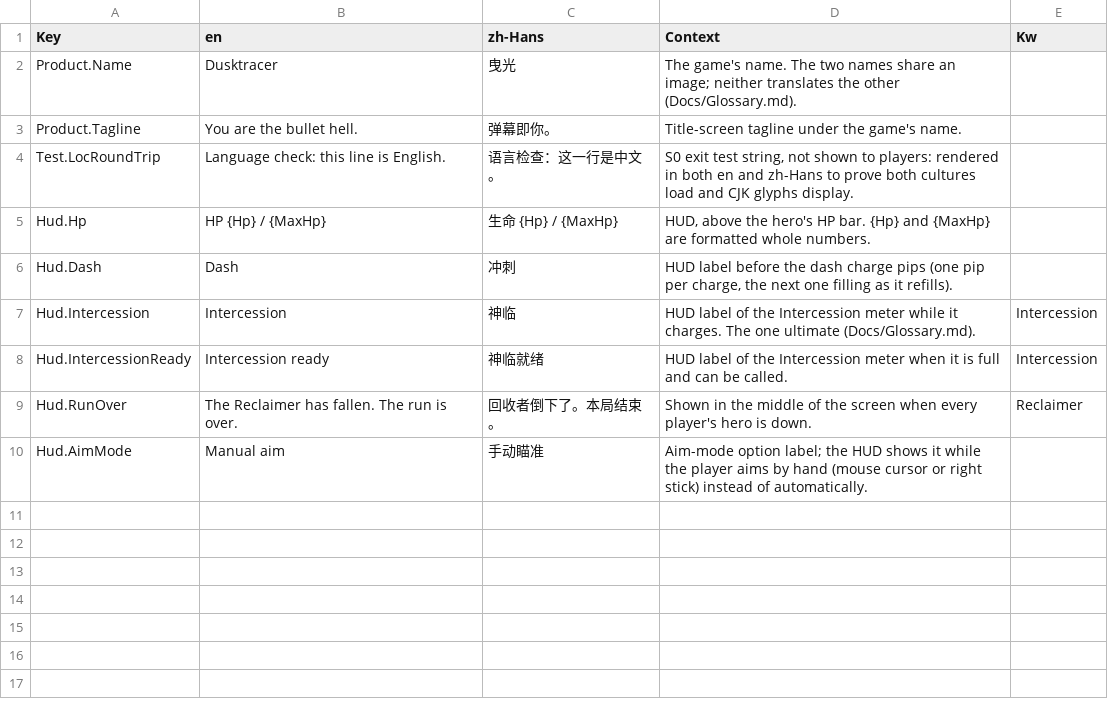
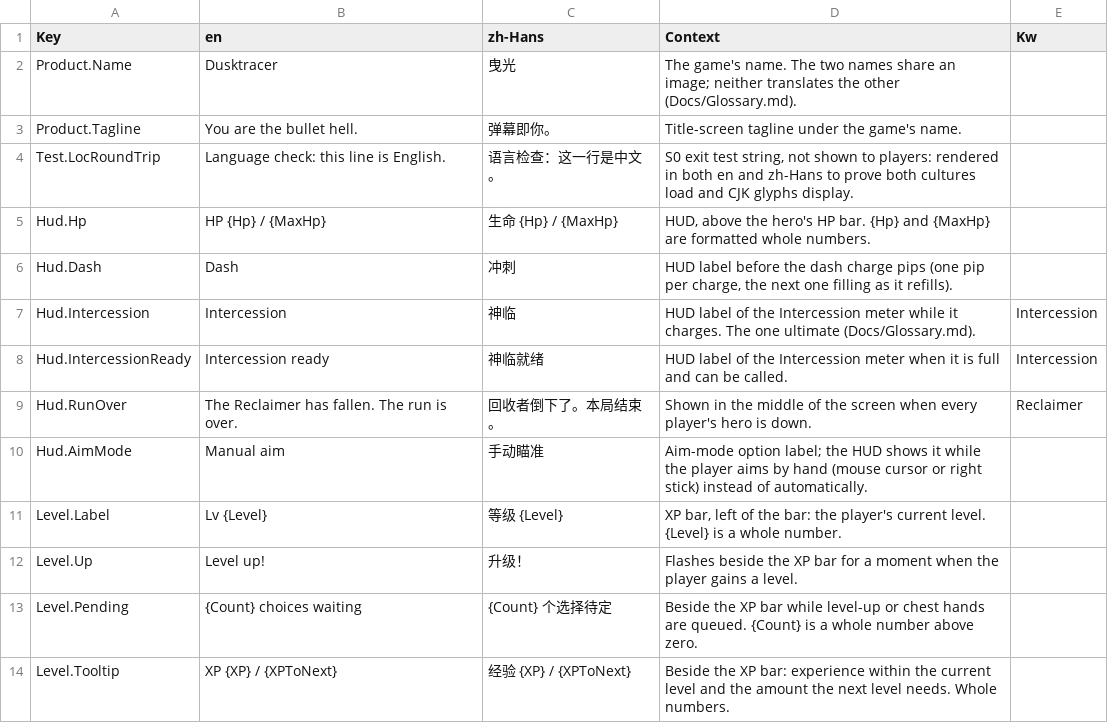
Before and after one commit to AaronJin0323/RogueGame, a CSV file: Content/DT/Text/ST_UI.csv, drawn as a sheet.

```diff
--- a/Content/DT/Text/ST_UI.csv
+++ b/Content/DT/Text/ST_UI.csv
@@ -10 +10,5 @@ Hud.RunOver,The Reclaimer has fallen. The run is over.,回收者倒下了。本
 Hud.AimMode,Manual aim,手动瞄准,"Aim-mode option label; the HUD shows it while the player aims by hand (mouse cursor or right stick) instead of automatically.",
+Level.Label,Lv {Level},等级 {Level},"XP bar, left of the bar: the player's current level. {Level} is a whole number.",
+Level.Up,Level up!,升级！,"Flashes beside the XP bar for a moment when the player gains a level.",
+Level.Pending,{Count} choices waiting,{Count} 个选择待定,"Beside the XP bar while level-up or chest hands are queued. {Count} is a whole number above zero.",
+Level.Tooltip,XP {XP} / {XPToNext},经验 {XP} / {XPToNext},"Beside the XP bar: experience within the current level and the amount the next level needs. Whole numbers.",
```
Also changed, not shown: 19 other files.
